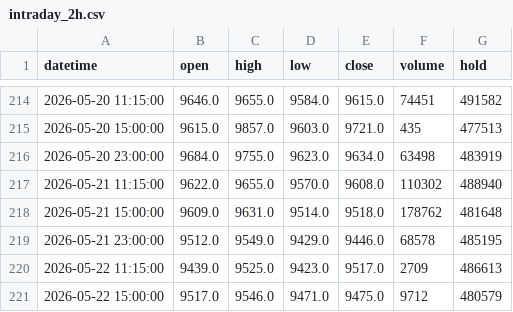
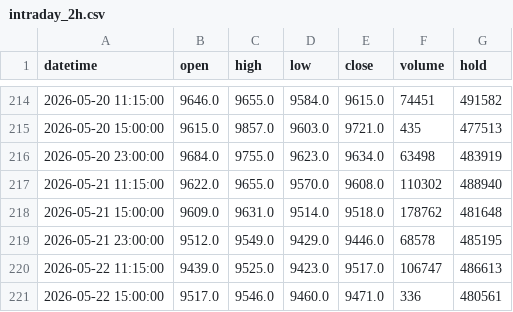
Before and after one commit to FrankSun0616/palm_dalian, a CSV file: data/intraday_2h.csv, drawn as a sheet; only a part is shown, gaps mark what is left out.

```diff
--- a/data/intraday_2h.csv
+++ b/data/intraday_2h.csv
@@ -219,3 +219,3 @@ datetime,open,high,low,close,volume,hold
 2026-05-21 23:00:00,9512.0,9549.0,9429.0,9446.0,68578,485195
-2026-05-22 11:15:00,9439.0,9525.0,9423.0,9517.0,2709,486613
-2026-05-22 15:00:00,9517.0,9546.0,9471.0,9475.0,9712,480579
+2026-05-22 11:15:00,9439.0,9525.0,9423.0,9517.0,106747,486613
+2026-05-22 15:00:00,9517.0,9546.0,9460.0,9471.0,336,480561
```
Also changed, not shown: data/intraday_1h.csv, 3 other files.
